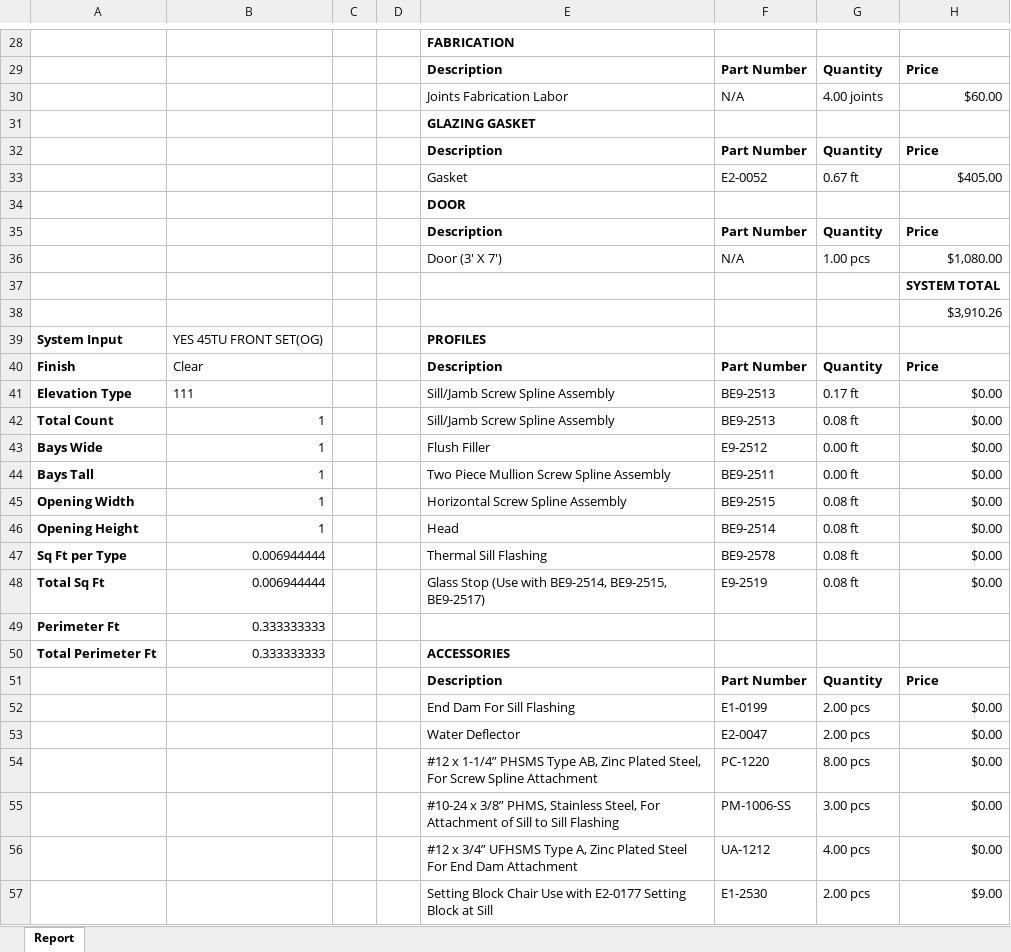
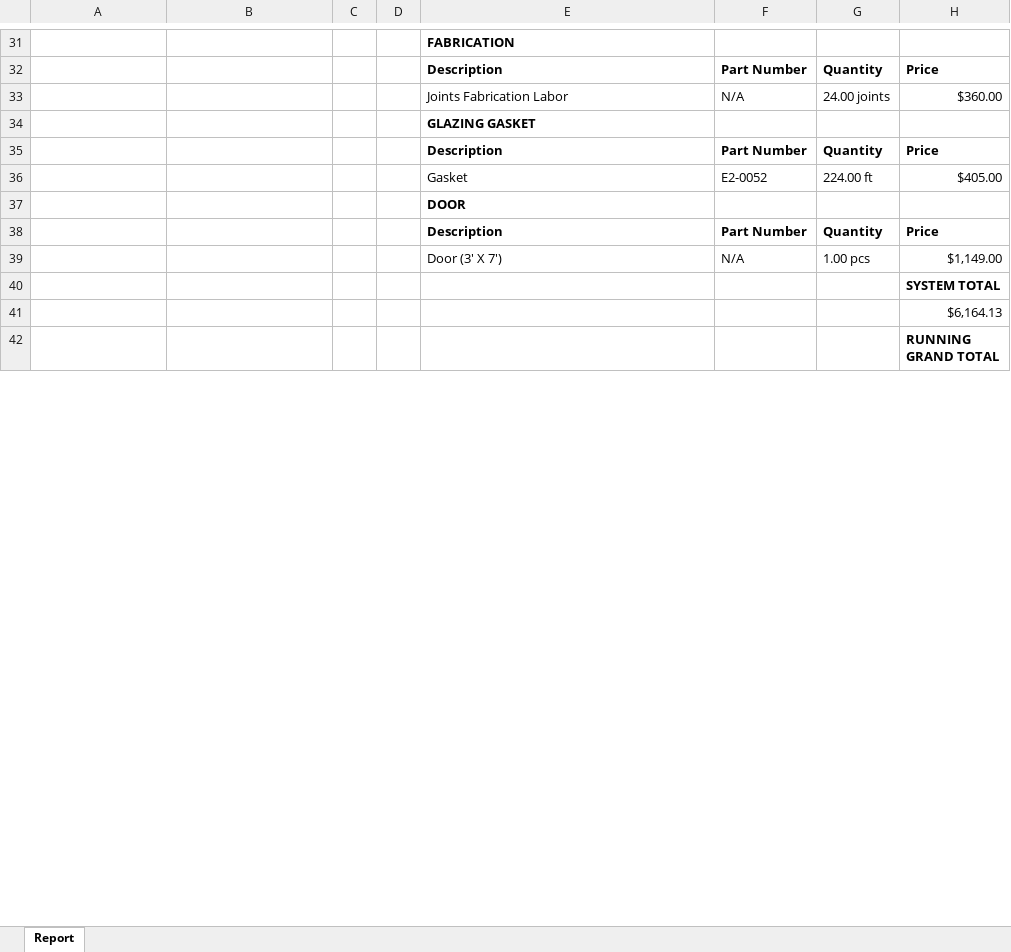
Before and after one commit to anthonyw298/Estimation, an Excel workbook: projects/1_Report.xlsx, sheet Report, drawn as a sheet; only a part is shown, gaps mark what is left out; the shorter side is filled out with more unchanged rows; values as stored, in another font and other column widths than the file's, no borders; removed rows and columns are numbered as before the commit, all else as after; the diff covers the shown part only; the diff names each change by its address in the sheet, - before the commit and + after, or states it on an @@ line.

Commit message:
Subtract door from total glass

```diff
--- a/projects/1_Report.xlsx (sheet Report)
+++ b/projects/1_Report.xlsx (sheet Report)
-G33: 4.00 joints
+G33: 24.00 joints
-H33: $60.00
+H33: $360.00
-G36: 0.67 ft
+G36: 224.00 ft
-H39: $1,080.00
+H39: $1,149.00
-H41: $3,910.26
+H41: $6,164.13
-row 39: System Input | YES 45TU FRONT SET(OG) |  |  | PROFILES
-row 40: Finish | Clear |  |  | Description | Part Number | Quantity | Price
-row 41: Elevation Type | 111 |  |  | Sill/Jamb Screw Spline Assembly | BE9-2513 | 0.17 ft | $0.00
-row 42: Total Count | 1 |  |  | Sill/Jamb Screw Spline Assembly | BE9-2513 | 0.08 ft | $0.00
-row 43: Bays Wide | 1 |  |  | Flush Filler | E9-2512 | 0.00 ft | $0.00
-row 44: Bays Tall | 1 |  |  | Two Piece Mullion Screw Spline Assembly | BE9-2511 | 0.00 ft | $0.00
-row 45: Opening Width | 1 |  |  | Horizontal Screw Spline Assembly | BE9-2515 | 0.08 ft | $0.00
-row 46: Opening Height | 1 |  |  | Head | BE9-2514 | 0.08 ft | $0.00
-row 47: Sq Ft per Type | 0.006944444 |  |  | Thermal Sill Flashing | BE9-2578 | 0.08 ft | $0.00
-row 48: Total Sq Ft | 0.006944444 |  |  | Glass Stop (Use with BE9-2514, BE9-2515, BE9-2517) | E9-2519 | 0.08 ft | $0.00
-row 49: Perimeter Ft | 0.333333333
-row 50: Total Perimeter Ft | 0.333333333 |  |  | ACCESSORIES
@@ row 51 moved to row 29: Description @@
-row 52:  |  |  |  | End Dam For Sill Flashing | E1-0199 | 2.00 pcs | $0.00
-row 53:  |  |  |  | Water Deflector | E2-0047 | 2.00 pcs | $0.00
-row 54:  |  |  |  | #12 x 1-1/4” PHSMS Type AB, Zinc Plated Steel, For Screw Spline Attachment | PC-1220 | 8.00 pcs | $0.00
-row 55:  |  |  |  | #10-24 x 3/8” PHMS, Stainless Steel, For Attachment of Sill to Sill Flashing | PM-1006-SS | 3.00 pcs | $0.00
-row 56:  |  |  |  | #12 x 3/4” UFHSMS Type A, Zinc Plated Steel For End Dam Attachment | UA-1212 | 4.00 pcs | $0.00
-row 57:  |  |  |  | Setting Block Chair Use with E2-0177 Setting Block at Sill | E1-2530 | 2.00 pcs | $9.00
```
Also changed, not shown: 5 added rows, 22 removed rows and 105 edited cells elsewhere in this sheet, 6 other files.
